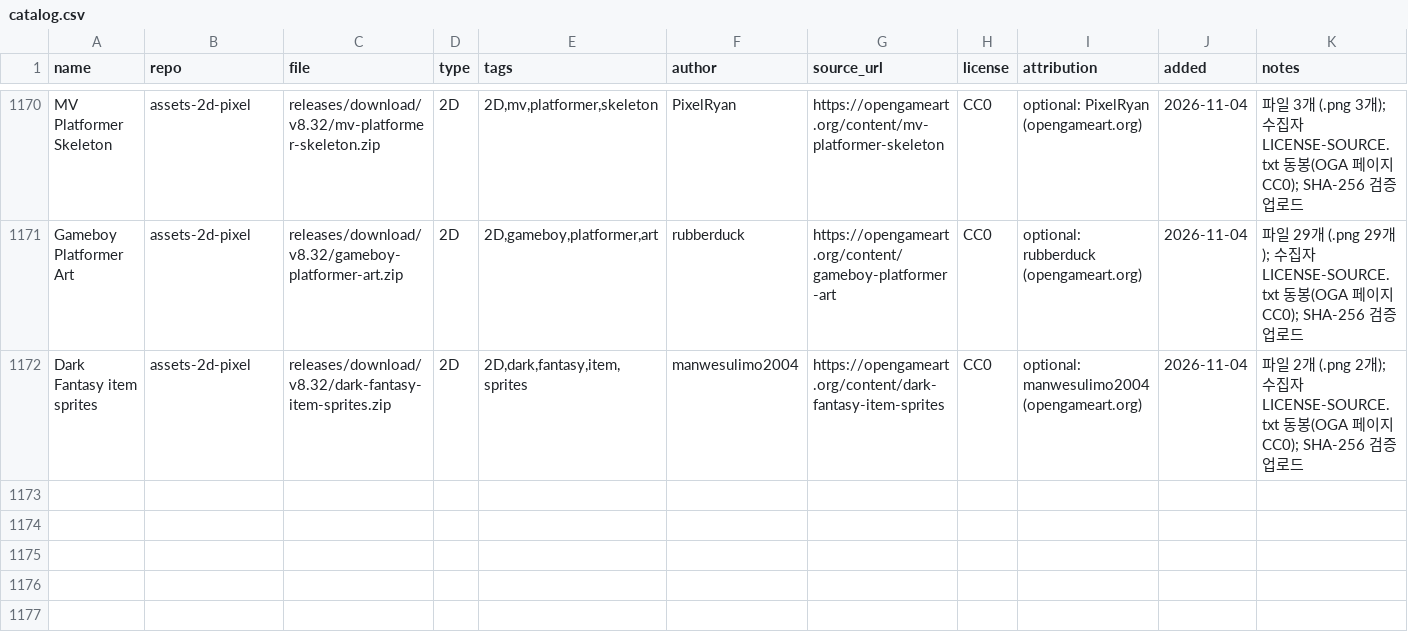
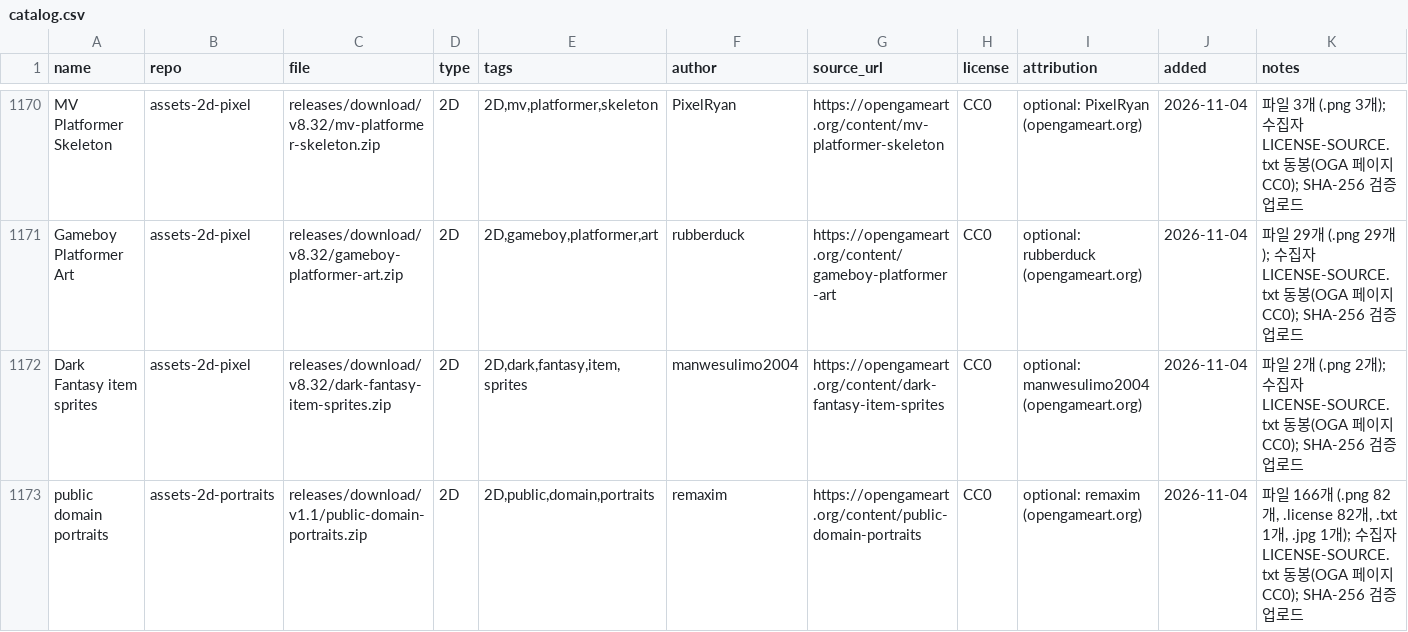
Before and after one commit to dwhavi/game-asset-catalog, a CSV file: catalog.csv, drawn as a sheet; only a part is shown, gaps mark what is left out; rows hold the shown columns only; the diff names each change by its address in the sheet, - before the commit and + after, or states it on an @@ line.

Commit message:
catalog: +1팩 (assets-2d-portraits v1.1)

```diff
--- a/catalog.csv
+++ b/catalog.csv
+row 1173: public domain portraits | assets-2d-portraits | releases/download/v1.1/public-domain-portraits.zip | 2D | 2D,public,domain,portraits | remaxim | https://opengameart.org/content/public-domain-portraits | CC0 | optional: remaxim (opengameart.org) | 2026-11-04 | 파일 166개 (.png 82개, .license 82개, .txt 1개, .jpg 1개); 수집자 LICENSE-SOURCE.txt 동봉(OGA 페이지 CC0); SHA-256 검증 업로드
```
